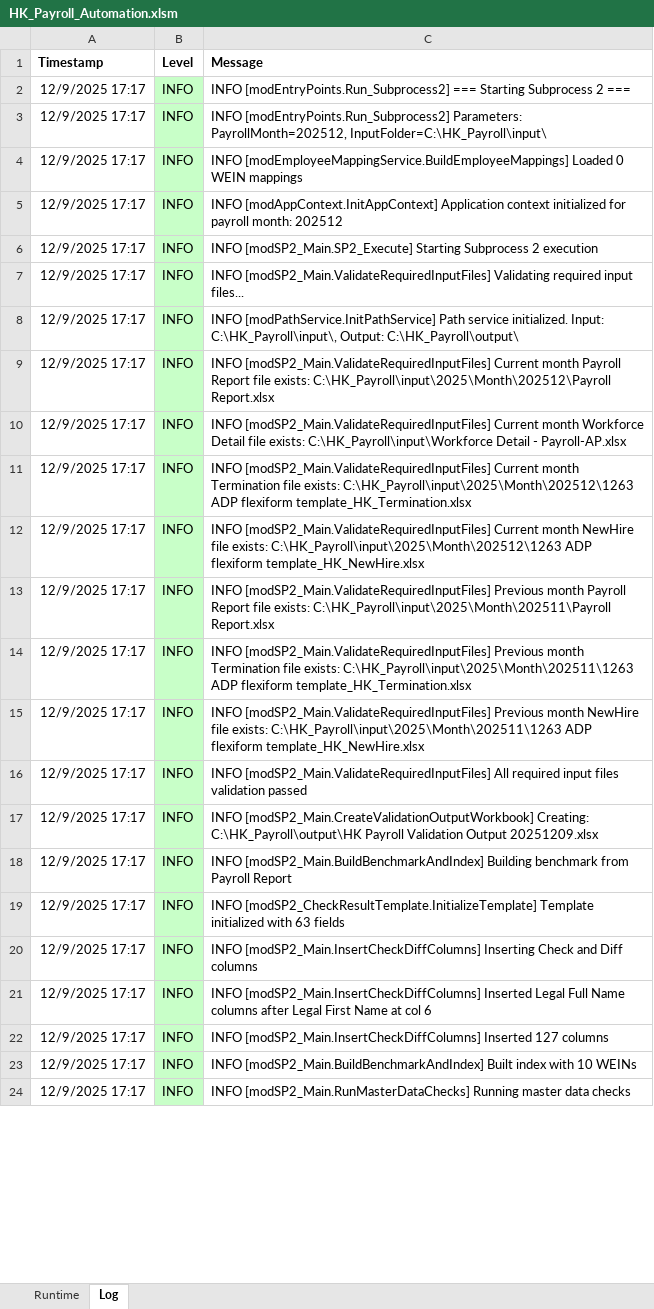
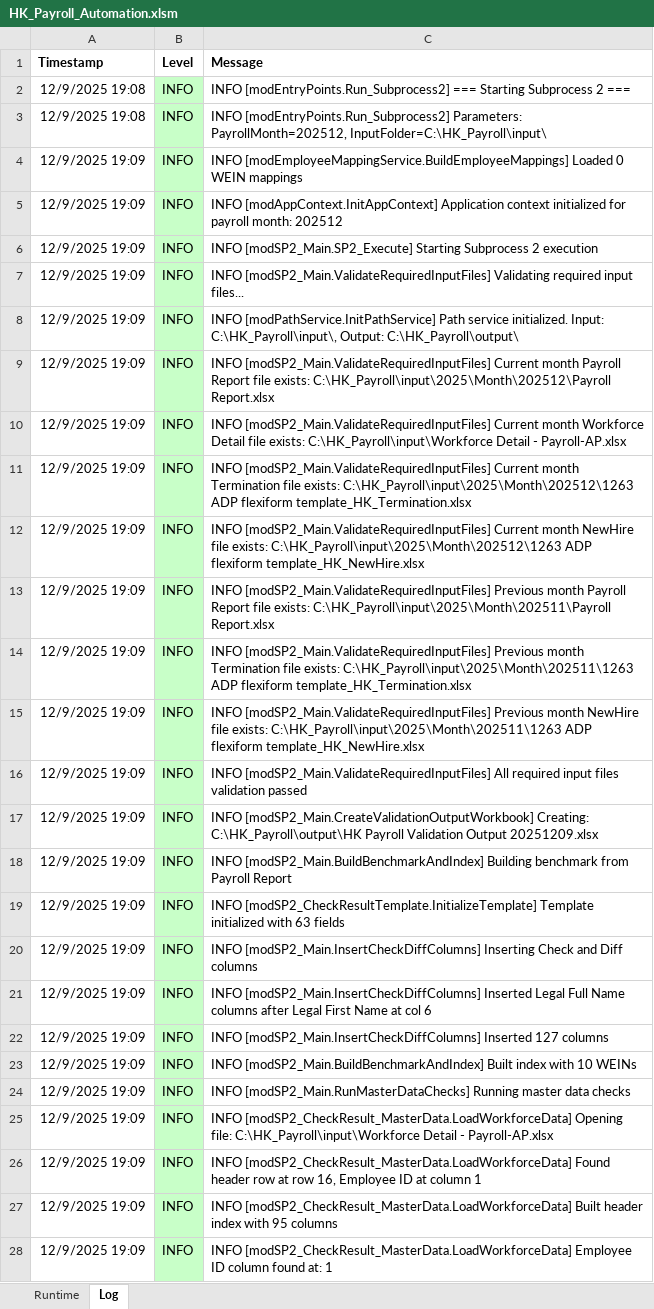
Before and after one commit to imaxwel/gzt-payroll-pad-vba-v2, an Excel workbook: code/HK_Payroll_Automation.xlsm, sheet Log, drawn as a sheet; only a part is shown; values as stored, in another font and other column widths than the file's, no borders; the diff covers the shown part only; the diff names each change by its address in the sheet, - before the commit and + after, or states it on an @@ line.

Commit message:
sync vba code

```diff
--- a/code/HK_Payroll_Automation.xlsm (sheet Log)
+++ b/code/HK_Payroll_Automation.xlsm (sheet Log)
-A2:A3 (Timestamp): 12/9/2025 17:17
+A2:A3 (Timestamp): 12/9/2025 19:08
-A4:A24 (Timestamp): 12/9/2025 17:17
+A4:A24 (Timestamp): 12/9/2025 19:09
+row 25: 12/9/2025 19:09 | INFO | INFO [modSP2_CheckResult_MasterData.LoadWorkforceData] Opening file: C:\HK_Payroll\input\Workforce Detail - Payroll-AP.xlsx
+row 26: 12/9/2025 19:09 | INFO | INFO [modSP2_CheckResult_MasterData.LoadWorkforceData] Found header row at row 16, Employee ID at column 1
+row 27: 12/9/2025 19:09 | INFO | INFO [modSP2_CheckResult_MasterData.LoadWorkforceData] Built header index with 95 columns
+row 28: 12/9/2025 19:09 | INFO | INFO [modSP2_CheckResult_MasterData.LoadWorkforceData] Employee ID column found at: 1
```
Also changed, not shown: 17 added rows and 35 edited cells elsewhere in this sheet.
